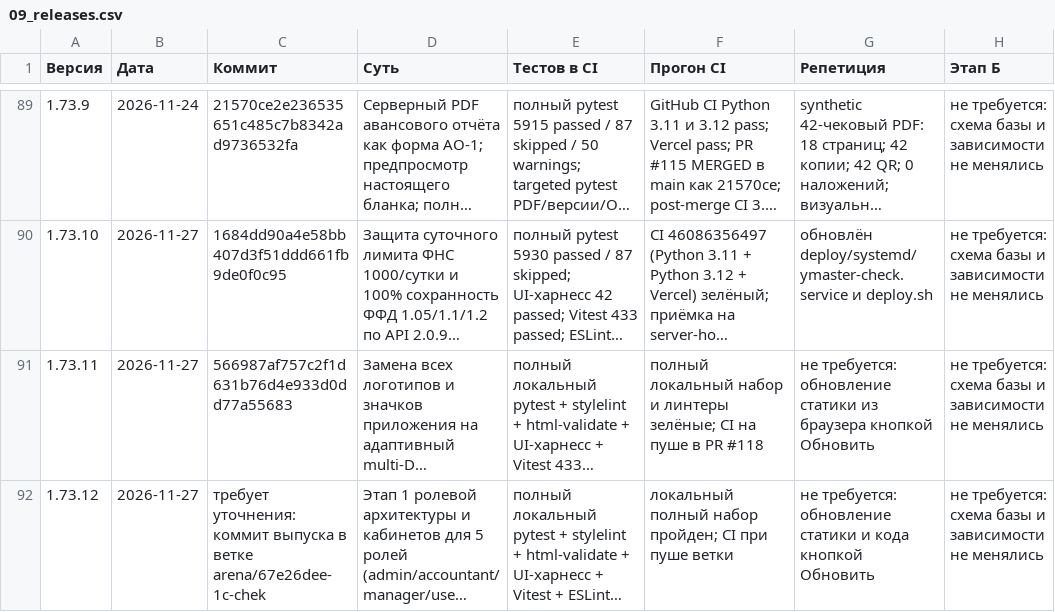
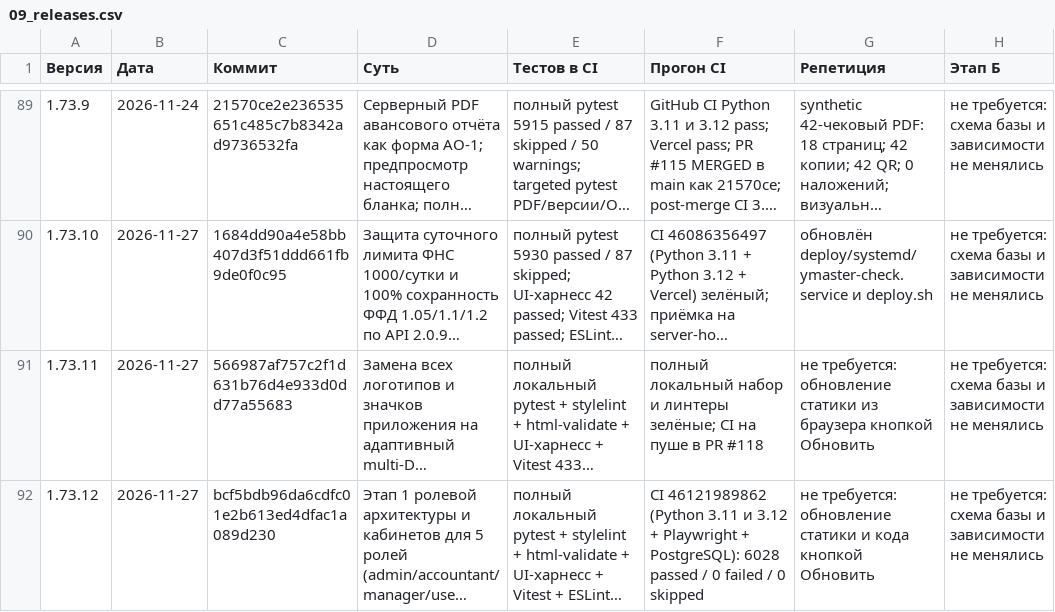
Before and after one commit to Rimlin-UNC/1c_chek, a CSV file: docs/kb/09_releases.csv, drawn as a sheet; only a part is shown, gaps mark what is left out; long unchanged cells end in …; the diff covers the shown part only; the diff names each change by its address in the sheet, - before the commit and + after, or states it on an @@ line.

Commit message:
feat(billing): v1.74.0 corporate subscriptions, admin pricing & invoice control center
Co-authored-by: arena-agent <297053741+arena-agent@users.noreply.github.com>

```diff
--- a/docs/kb/09_releases.csv
+++ b/docs/kb/09_releases.csv
-C92 (Коммит): требует уточнения: коммит выпуска в ветке arena/67e26dee-1c-chek
+C92 (Коммит): bcf5bdb96da6cdfc01e2b613ed4dfac1a089d230
-F92 (Прогон CI): локальный полный набор пройден; CI при пуше ветки
+F92 (Прогон CI): CI 46121989862 (Python 3.11 и 3.12 + Playwright + PostgreSQL): 6028 passed / 0 failed / 0 skipped
```
Also changed, not shown: 1 added row elsewhere in this file, docs/kb/08_session_journal.csv, 30 other files.
